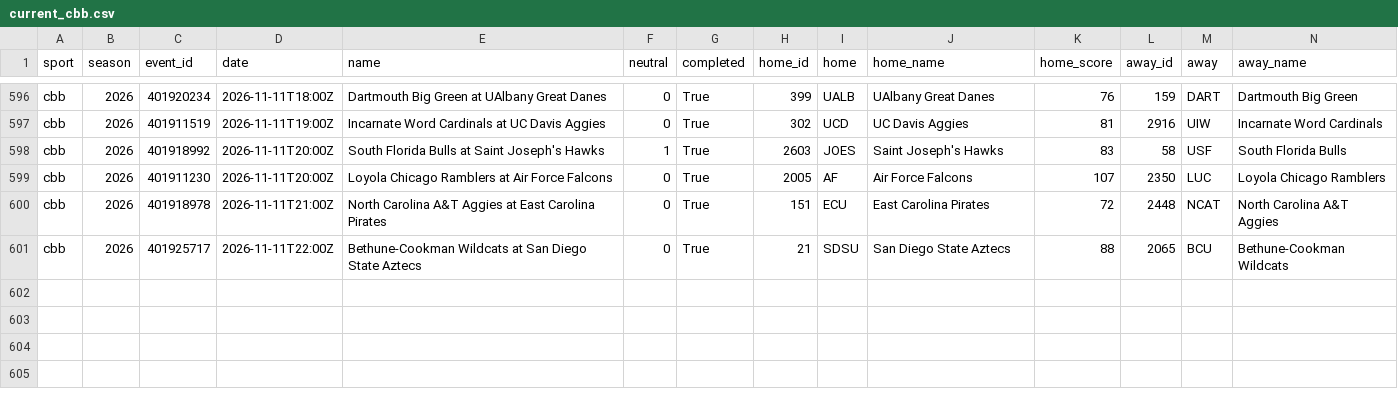
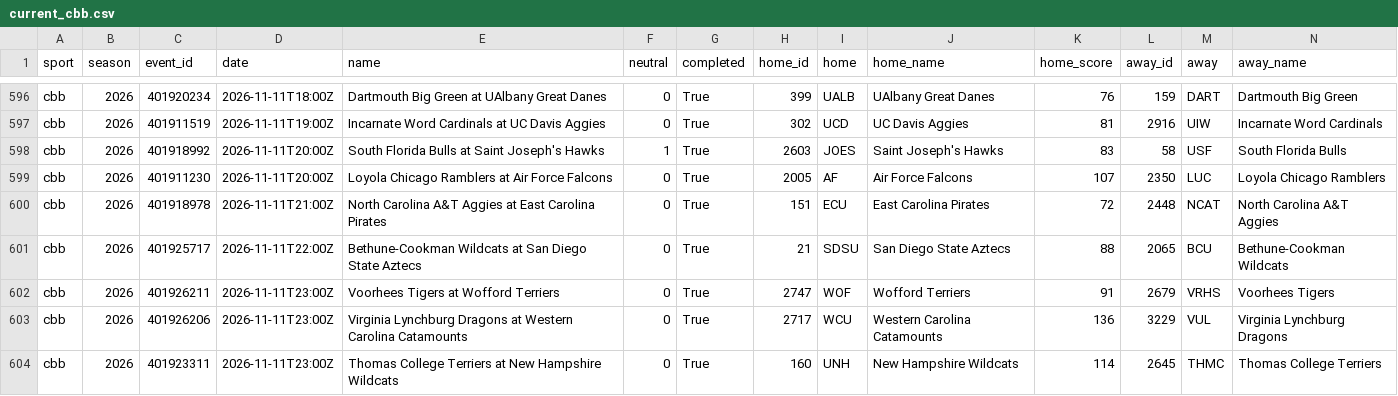
Before and after one commit to adotscotty/HandsDownAI, a CSV file: data/current_cbb.csv, drawn as a sheet; only a part is shown, gaps mark what is left out; rows hold the shown columns only; the diff names each change by its address in the sheet, - before the commit and + after, or states it on an @@ line.

```diff
--- a/data/current_cbb.csv
+++ b/data/current_cbb.csv
+row 602: cbb | 2026 | 401926211 | 2026-11-11T23:00Z | Voorhees Tigers at Wofford Terriers | 0 | True | 2747 | WOF | Wofford Terriers | 91 | 2679 | VRHS | Voorhees Tigers
+row 603: cbb | 2026 | 401926206 | 2026-11-11T23:00Z | Virginia Lynchburg Dragons at Western Carolina Catamounts | 0 | True | 2717 | WCU | Western Carolina Catamounts | 136 | 3229 | VUL | Virginia Lynchburg Dragons
+row 604: cbb | 2026 | 401923311 | 2026-11-11T23:00Z | Thomas College Terriers at New Hampshire Wildcats | 0 | True | 160 | UNH | New Hampshire Wildcats | 114 | 2645 | THMC | Thomas College Terriers
```
Also changed, not shown: data/pregame_log.csv, data/props_log.csv, 2 other files.
